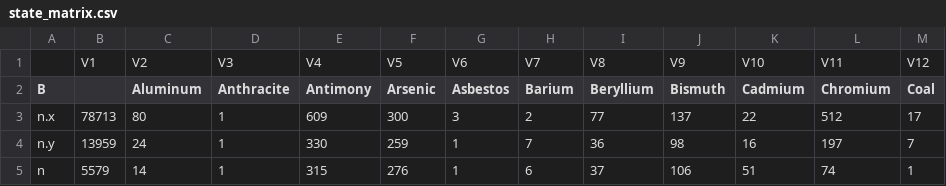
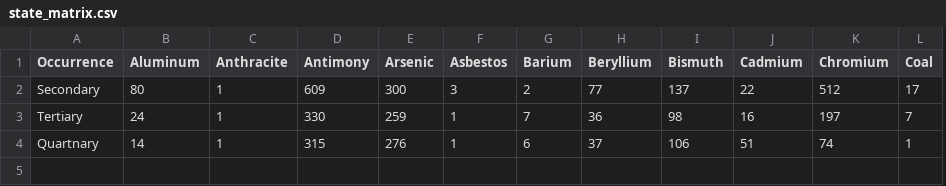
Before and after one commit to Anirud-h-P/FIT3179, a CSV file: state_matrix.csv, drawn as a sheet; only a part is shown; removed rows and columns are numbered as before the commit, all else as after; rows hold the shown columns only; the diff names each change by its address in the sheet, - before the commit and + after, or states it on an @@ line.

Commit message:
Update state_matrix.csv

```diff
--- a/state_matrix.csv
+++ b/state_matrix.csv
-column A (B), rows 3-5: n.x | n.y | n
-column B, rows 3-5: 78713 | 13959 | 5579
+column A (Occurrence), rows 2-4: Secondary | Tertiary | Quartnary
-row 1:  | V1 | V2 | V3 | V4 | V5 | V6 | V7 | V8 | V9 | V10 | V11 | V12
```
